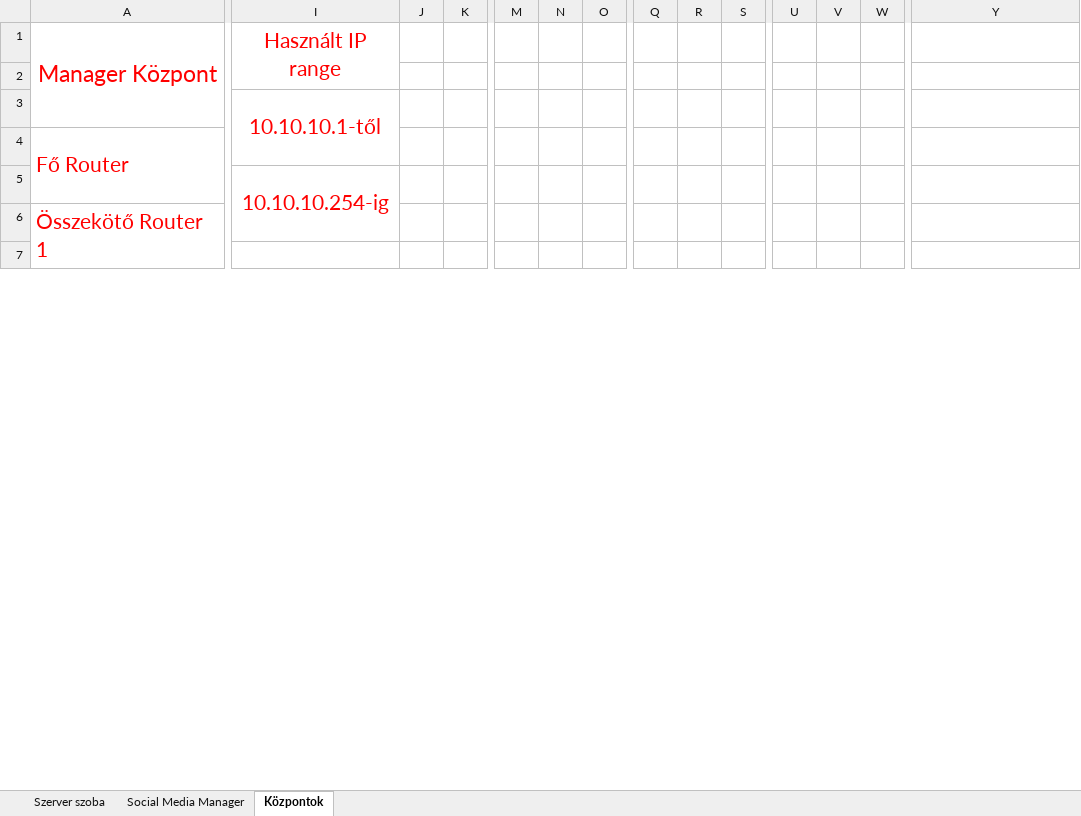
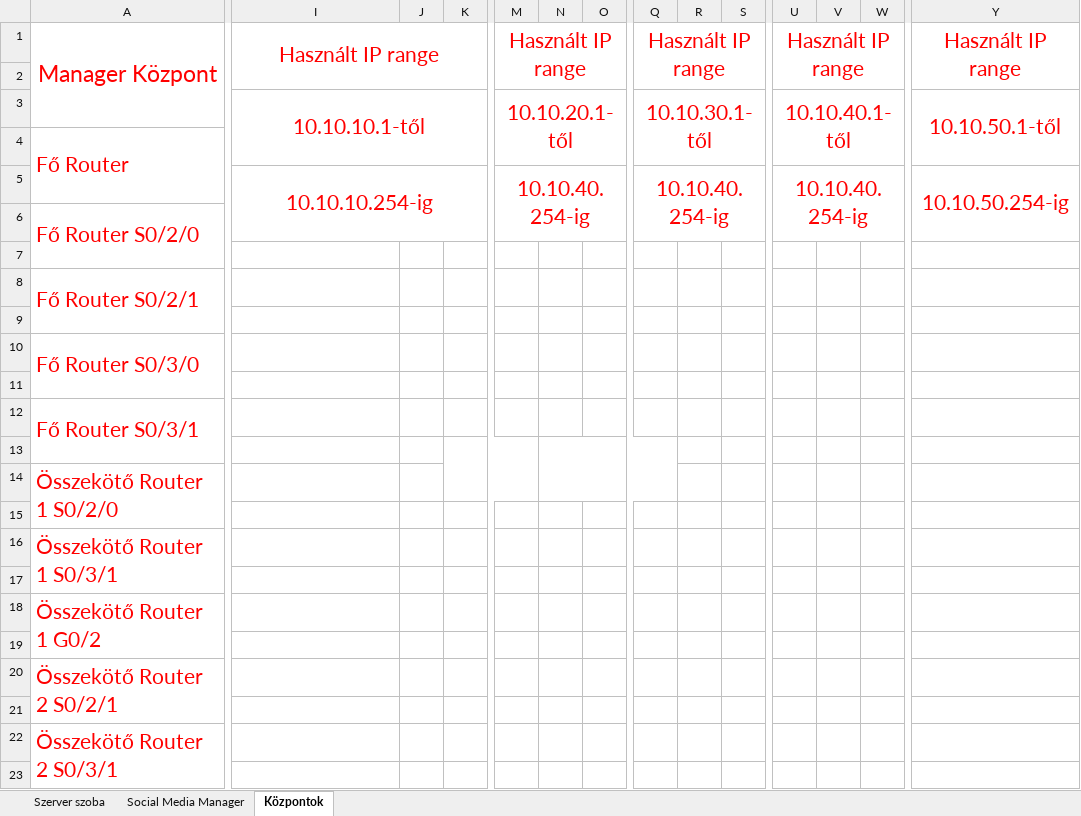
Before and after one commit to juhaszgabor-goser/SpaceLVG, an Excel workbook: IP Címek.xlsx, sheet Központok, drawn as a sheet; only a part is shown, gaps mark what is left out; values as stored, in another font and other column widths than the file's, no borders; removed rows and columns are numbered as before the commit, all else as after; rows hold the shown columns only; the diff covers the shown part only; the diff names each change by its address in the sheet, - before the commit and + after, or states it on an @@ line.

Commit message:
IP címek,PKT frissítése, Szerződés, Bemutató feltöltése

```diff
--- a/IP Címek.xlsx (sheet Központok)
+++ b/IP Címek.xlsx (sheet Központok)
-I1:I2 merged
+I1:K2 merged
-M1: (empty)
+M1: Használt IP range
+M1:O2 merged
-Q1: (empty)
+Q1: Használt IP range
+Q1:S2 merged
-U1: (empty)
+U1: Használt IP range
+U1:W2 merged
-Y1: (empty)
+Y1: Használt IP range
+Y1:Y2 merged
-row 3:  | 10.10.10.1-től
+row 3:  | 10.10.10.1-től |  |  | 10.10.20.1-től |  |  | 10.10.30.1-től |  |  | 10.10.40.1-től |  |  | 10.10.50.1-től
-row 5:  | 10.10.10.254-ig
-row 6: Összekötő Router 1
+row 5:  | 10.10.10.254-ig |  |  | 10.10.40.254-ig |  |  | 10.10.40.254-ig |  |  | 10.10.40.254-ig |  |  | 10.10.50.254-ig
+row 6: Fő Router S0/2/0
+row 8: Fő Router S0/2/1
+row 9: (empty)
+row 10: Fő Router S0/3/0
+row 11: (empty)
+row 12: Fő Router S0/3/1
+row 13: (empty)
+row 14: Összekötő Router 1 S0/2/0
+row 15: (empty)
+row 16: Összekötő Router 1 S0/3/1
+row 17: (empty)
+row 18: Összekötő Router 1 G0/2
+row 19: (empty)
+row 20: Összekötő Router 2 S0/2/1
+row 21: (empty)
+row 22: Összekötő Router 2 S0/3/1
+row 23: (empty)
```
Also changed, not shown: 2 added rows, 1 removed row, 4 edited cells, cell formats and merged cells elsewhere in this sheet, sheet Social Media Manager, sheet Szerver szoba, 3 other files.
